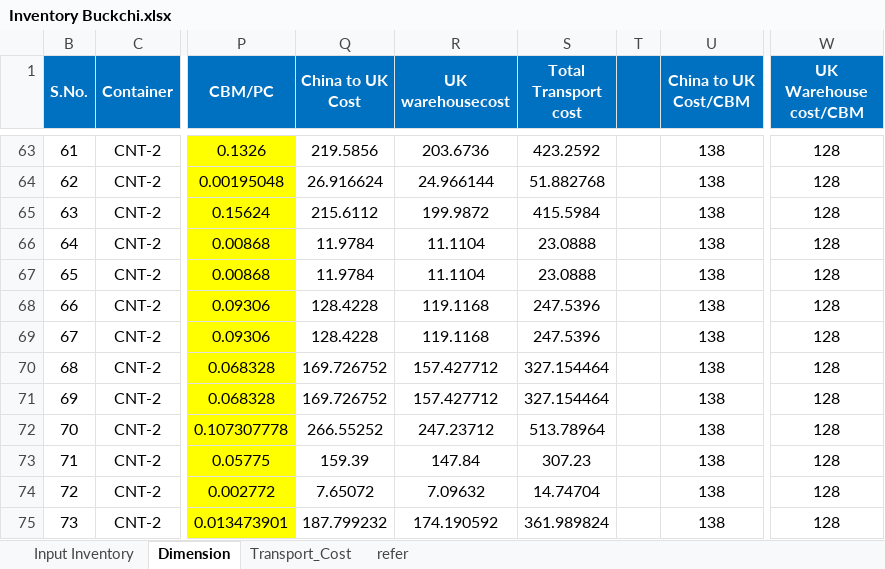
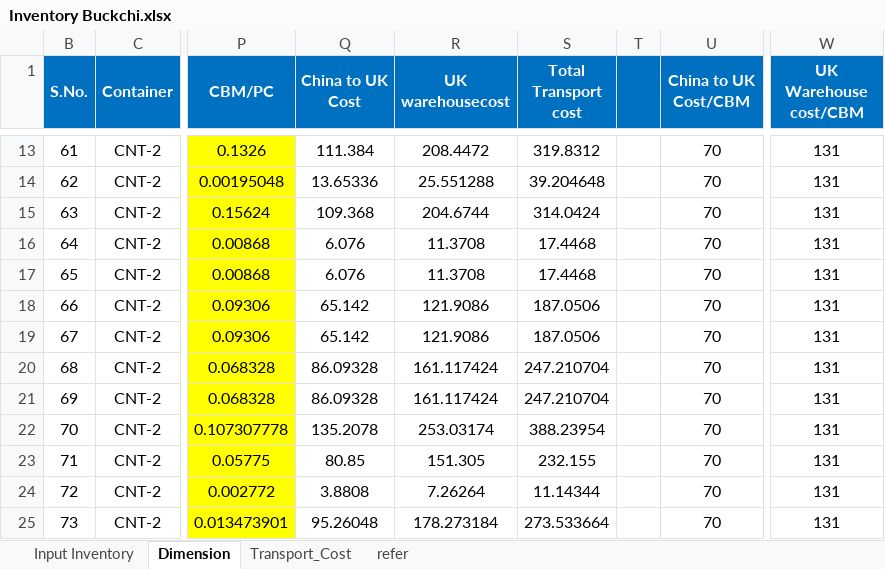
Before and after one commit to NIBH014B/Buckchi, an Excel workbook: New Management/Inventory Buckchi.xlsx, sheet Dimension, drawn as a sheet; only a part is shown, gaps mark what is left out; values as stored, in another font and other column widths than the file's, no borders; conditional formats not drawn; addresses are those after the commit; the diff covers the shown part only; the diff names each change by its address in the sheet, - before the commit and + after, or states it on an @@ line.

```diff
--- a/New Management/Inventory Buckchi.xlsx (sheet Dimension)
+++ b/New Management/Inventory Buckchi.xlsx (sheet Dimension)
-Q13 (China to UK Cost): 219.5856
+Q13 (China to UK Cost): 111.384
-R13 (UK warehousecost): 203.6736
+R13 (UK warehousecost): 208.4472
-S13 (Total Transport cost): 423.2592
+S13 (Total Transport cost): 319.8312
-U13:U25 (China to UK Cost/CBM): 138
+U13:U25 (China to UK Cost/CBM): 70
-W13:W25 (UK Warehouse cost/CBM): 128
+W13:W25 (UK Warehouse cost/CBM): 131
-Q14 (China to UK Cost): 26.916624
+Q14 (China to UK Cost): 13.65336
-R14 (UK warehousecost): 24.966144
+R14 (UK warehousecost): 25.551288
-S14 (Total Transport cost): 51.882768
+S14 (Total Transport cost): 39.204648
-Q15 (China to UK Cost): 215.6112
+Q15 (China to UK Cost): 109.368
-R15 (UK warehousecost): 199.9872
+R15 (UK warehousecost): 204.6744
-S15 (Total Transport cost): 415.5984
+S15 (Total Transport cost): 314.0424
-Q16:Q17 (China to UK Cost): 11.9784
+Q16:Q17 (China to UK Cost): 6.076
-R16:R17 (UK warehousecost): 11.1104
+R16:R17 (UK warehousecost): 11.3708
-S16:S17 (Total Transport cost): 23.0888
+S16:S17 (Total Transport cost): 17.4468
-Q18:Q19 (China to UK Cost): 128.4228
+Q18:Q19 (China to UK Cost): 65.142
-R18:R19 (UK warehousecost): 119.1168
+R18:R19 (UK warehousecost): 121.9086
-S18:S19 (Total Transport cost): 247.5396
+S18:S19 (Total Transport cost): 187.0506
-Q20:Q21 (China to UK Cost): 169.726752
+Q20:Q21 (China to UK Cost): 86.09328
-R20:R21 (UK warehousecost): 157.427712
+R20:R21 (UK warehousecost): 161.117424
-S20:S21 (Total Transport cost): 327.154464
+S20:S21 (Total Transport cost): 247.210704
-Q22 (China to UK Cost): 266.55252
+Q22 (China to UK Cost): 135.2078
-R22 (UK warehousecost): 247.23712
+R22 (UK warehousecost): 253.03174
-S22 (Total Transport cost): 513.78964
+S22 (Total Transport cost): 388.23954
-Q23 (China to UK Cost): 159.39
+Q23 (China to UK Cost): 80.85
-R23 (UK warehousecost): 147.84
+R23 (UK warehousecost): 151.305
-S23 (Total Transport cost): 307.23
+S23 (Total Transport cost): 232.155
-Q24 (China to UK Cost): 7.65072
+Q24 (China to UK Cost): 3.8808
-R24 (UK warehousecost): 7.09632
+R24 (UK warehousecost): 7.26264
-S24 (Total Transport cost): 14.74704
+S24 (Total Transport cost): 11.14344
-Q25 (China to UK Cost): 187.799232
+Q25 (China to UK Cost): 95.26048
-R25 (UK warehousecost): 174.190592
+R25 (UK warehousecost): 178.273184
-S25 (Total Transport cost): 361.989824
+S25 (Total Transport cost): 273.533664
```
Also changed, not shown: 50 removed rows and 75 edited cells elsewhere in this sheet, sheet refer, sheet Input Inventory, sheet Transport_Cost, formulas that keep their value, hidden cells.
